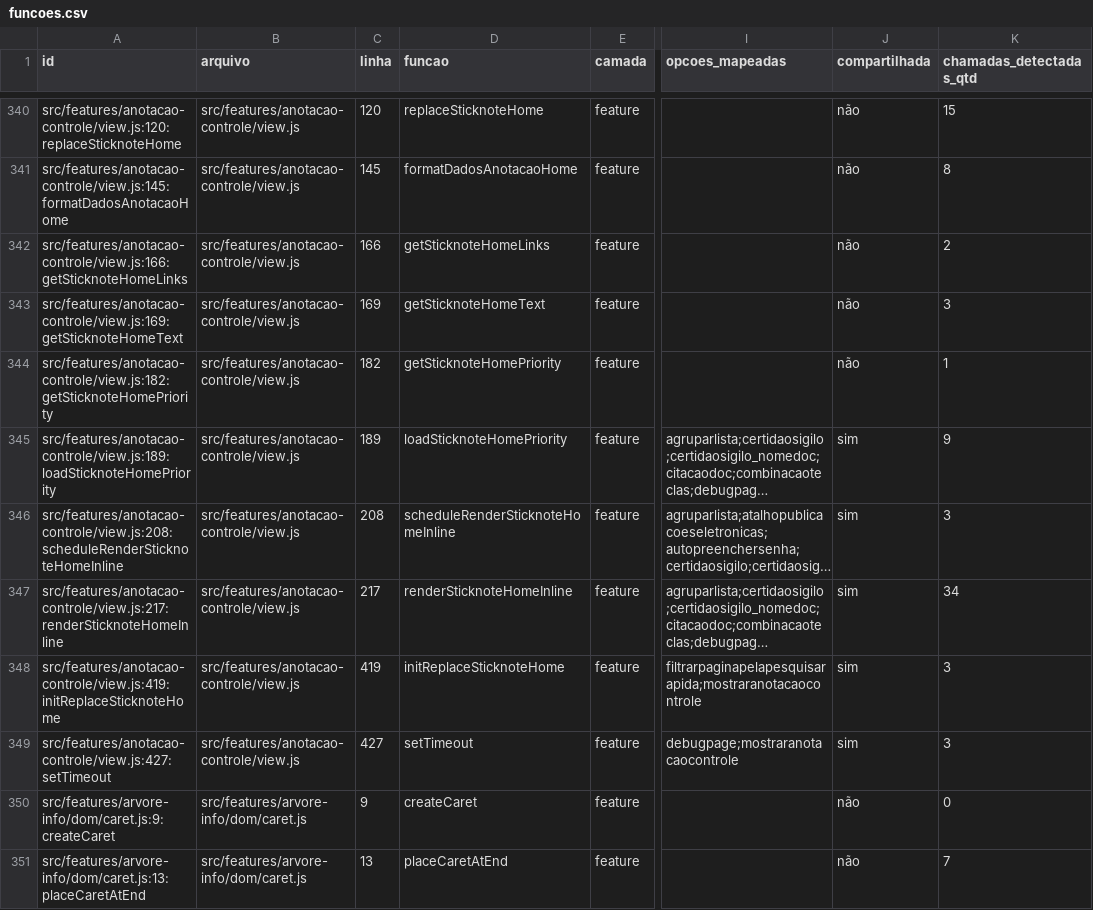
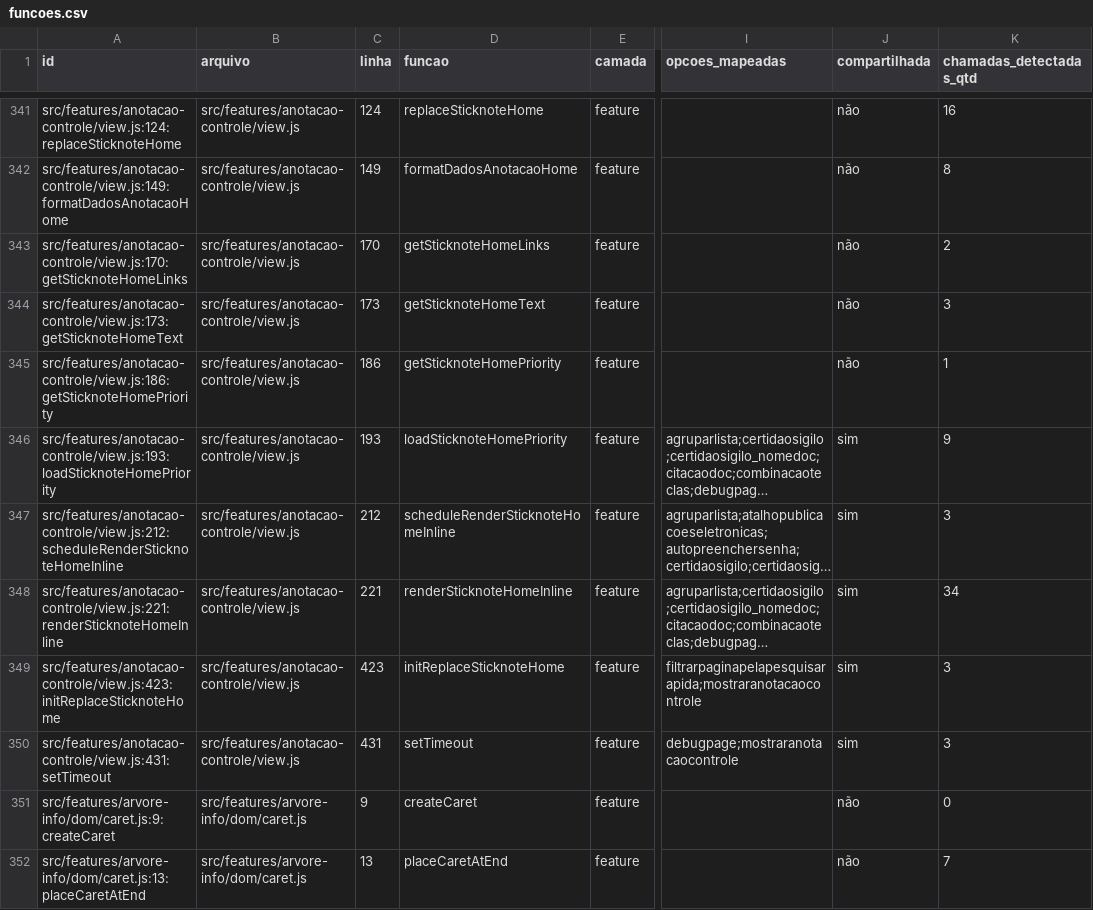
Before and after one commit to SEI-Pro/sei-pro, a CSV file: docs/mapping-funcoes-configuracoes/funcoes.csv, drawn as a sheet; only a part is shown, gaps mark what is left out; long unchanged cells end in …; addresses are those after the commit; the diff covers the shown part only; the diff names each change by its address in the sheet, - before the commit and + after, or states it on an @@ line.

Commit message:
refactor(anotacao-controle): extrair registro puro de anotação [sei-pro-prf-loop]

```diff
--- a/docs/mapping-funcoes-configuracoes/funcoes.csv
+++ b/docs/mapping-funcoes-configuracoes/funcoes.csv
-A341 (id): src/features/anotacao-controle/view.js:120:replaceSticknoteHome
+A341 (id): src/features/anotacao-controle/view.js:124:replaceSticknoteHome
-C341 (linha): 120
+C341 (linha): 124
-K341 (chamadas_detectadas_qtd): 15
+K341 (chamadas_detectadas_qtd): 16
-A342 (id): src/features/anotacao-controle/view.js:145:formatDadosAnotacaoHome
+A342 (id): src/features/anotacao-controle/view.js:149:formatDadosAnotacaoHome
-C342 (linha): 145
+C342 (linha): 149
-A343 (id): src/features/anotacao-controle/view.js:166:getSticknoteHomeLinks
+A343 (id): src/features/anotacao-controle/view.js:170:getSticknoteHomeLinks
-C343 (linha): 166
+C343 (linha): 170
-A344 (id): src/features/anotacao-controle/view.js:169:getSticknoteHomeText
+A344 (id): src/features/anotacao-controle/view.js:173:getSticknoteHomeText
-C344 (linha): 169
+C344 (linha): 173
-A345 (id): src/features/anotacao-controle/view.js:182:getSticknoteHomePriority
+A345 (id): src/features/anotacao-controle/view.js:186:getSticknoteHomePriority
-C345 (linha): 182
+C345 (linha): 186
-A346 (id): src/features/anotacao-controle/view.js:189:loadSticknoteHomePriority
+A346 (id): src/features/anotacao-controle/view.js:193:loadSticknoteHomePriority
-C346 (linha): 189
+C346 (linha): 193
-A347 (id): src/features/anotacao-controle/view.js:208:scheduleRenderSticknoteHomeInline
+A347 (id): src/features/anotacao-controle/view.js:212:scheduleRenderSticknoteHomeInline
-C347 (linha): 208
+C347 (linha): 212
-A348 (id): src/features/anotacao-controle/view.js:217:renderSticknoteHomeInline
+A348 (id): src/features/anotacao-controle/view.js:221:renderSticknoteHomeInline
-C348 (linha): 217
+C348 (linha): 221
-A349 (id): src/features/anotacao-controle/view.js:419:initReplaceSticknoteHome
+A349 (id): src/features/anotacao-controle/view.js:423:initReplaceSticknoteHome
-C349 (linha): 419
+C349 (linha): 423
-A350 (id): src/features/anotacao-controle/view.js:427:setTimeout
+A350 (id): src/features/anotacao-controle/view.js:431:setTimeout
-C350 (linha): 427
+C350 (linha): 431
```
Also changed, not shown: 1 added row and 30 edited cells elsewhere in this file, docs/mapping-funcoes-configuracoes/opcoes_funcoes.csv, 6 other files.
